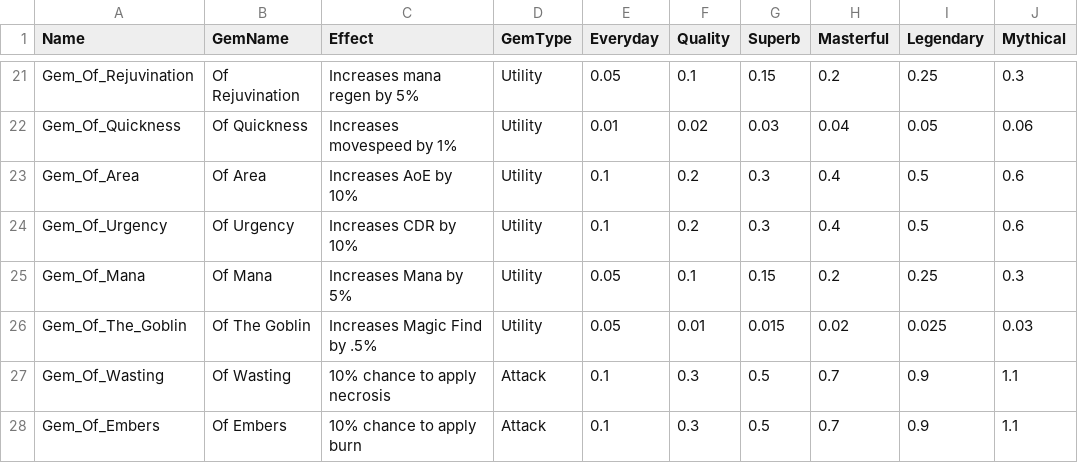
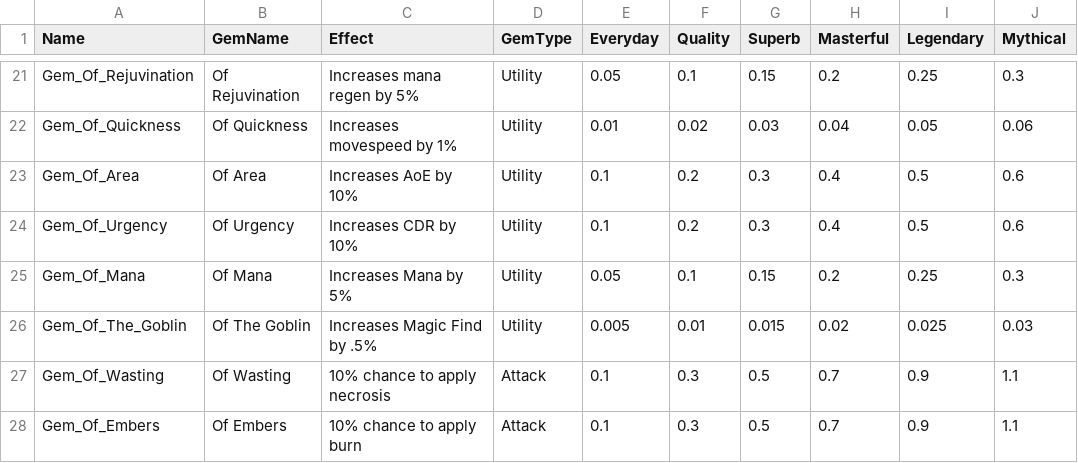
Before and after one commit to sdubois777/Cataclysm, a CSV file: game/Data/Gems.csv, drawn as a sheet; only a part is shown, gaps mark what is left out; the diff names each change by its address in the sheet, - before the commit and + after, or states it on an @@ line.

```diff
--- a/game/Data/Gems.csv
+++ b/game/Data/Gems.csv
-E26 (Everyday): 0.05
+E26 (Everyday): 0.005
```
Also changed, not shown: 5 other files.
